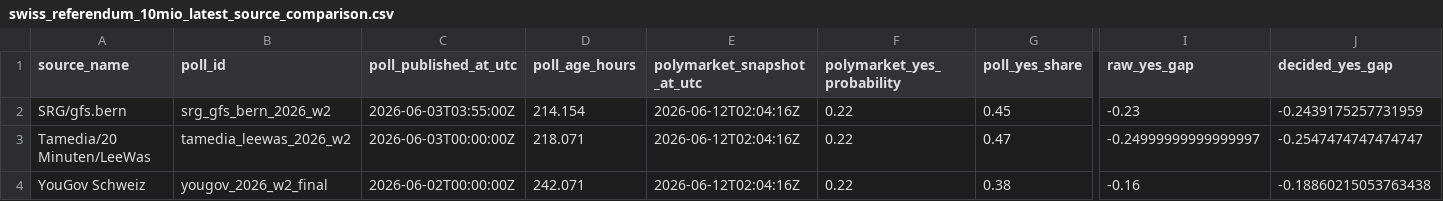
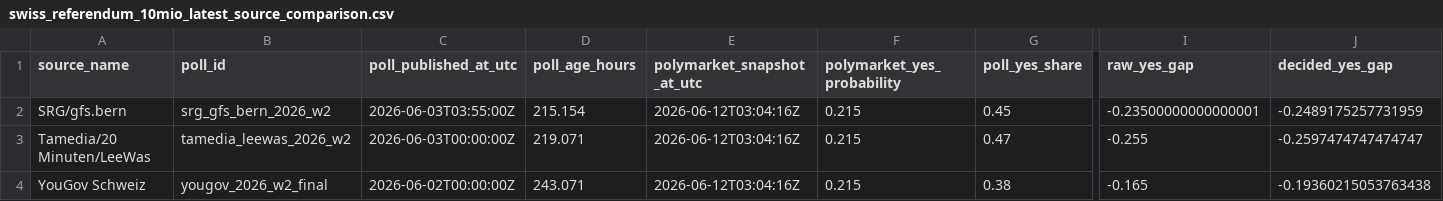
Before and after one commit to Pablozh123/multi-agent-orchestration-informational-efficiency, a CSV file: data/results/swiss_referendum_10mio_latest_source_comparison.csv, drawn as a sheet; only a part is shown, gaps mark what is left out; the diff names each change by its address in the sheet, - before the commit and + after, or states it on an @@ line.

```diff
--- a/data/results/swiss_referendum_10mio_latest_source_comparison.csv
+++ b/data/results/swiss_referendum_10mio_latest_source_comparison.csv
-D2 (poll_age_hours): 214.154
+D2 (poll_age_hours): 215.154
-E2:E4 (polymarket_snapshot_at_utc): 2026-06-12T02:04:16Z
+E2:E4 (polymarket_snapshot_at_utc): 2026-06-12T03:04:16Z
-F2:F4 (polymarket_yes_probability): 0.22
+F2:F4 (polymarket_yes_probability): 0.215
-I2 (raw_yes_gap): -0.23
+I2 (raw_yes_gap): -0.23500000000000001
-J2 (decided_yes_gap): -0.2439175257731959
+J2 (decided_yes_gap): -0.2489175257731959
-D3 (poll_age_hours): 218.071
+D3 (poll_age_hours): 219.071
-I3 (raw_yes_gap): -0.24999999999999997
+I3 (raw_yes_gap): -0.255
-J3 (decided_yes_gap): -0.2547474747474747
+J3 (decided_yes_gap): -0.2597474747474747
-D4 (poll_age_hours): 242.071
+D4 (poll_age_hours): 243.071
-I4 (raw_yes_gap): -0.16
+I4 (raw_yes_gap): -0.165
-J4 (decided_yes_gap): -0.18860215053763438
+J4 (decided_yes_gap): -0.19360215053763438
```
Also changed, not shown: data/results/swiss_referendum_10mio_auto_refresh_log.csv, data/results/swiss_referendum_10mio_comparison.csv, 10 other files.
